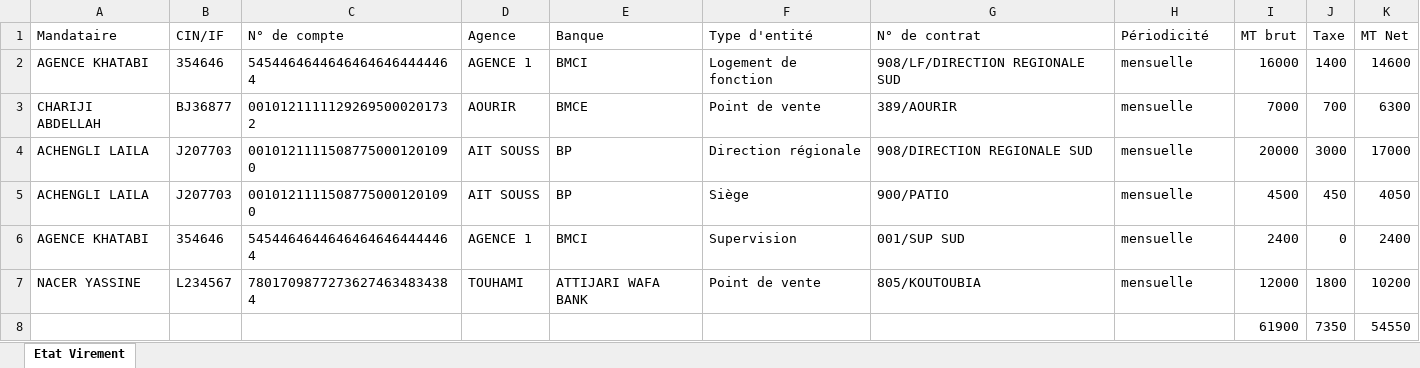
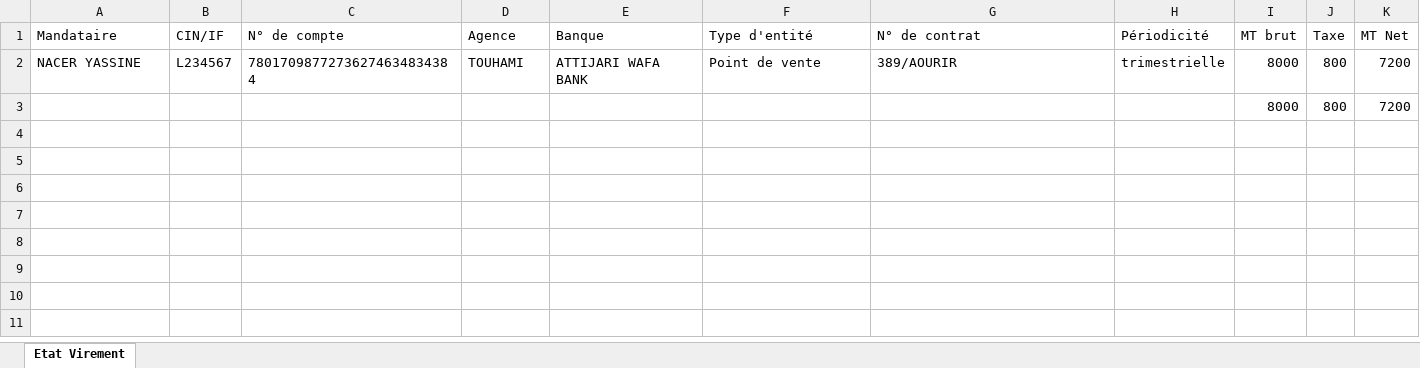
Before and after one commit to anasmasti/loyer-back, an Excel workbook: download/generated situation/état_des_virements_xlsx/état_des_virements_11_2022.xlsx, sheet Etat Virement, drawn as a sheet; values as stored, in another font and other column widths than the file's, no borders; removed rows and columns are numbered as before the commit, all else as after; the diff names each change by its address in the sheet, - before the commit and + after, or states it on an @@ line.

```diff
--- a/download/generated situation/état_des_virements_xlsx/état_des_virements_11_2022.xlsx (sheet Etat Virement)
+++ b/download/generated situation/état_des_virements_xlsx/état_des_virements_11_2022.xlsx (sheet Etat Virement)
-row 2: AGENCE KHATABI | 354646 | 54544646446464646464444464 | AGENCE 1 | BMCI | Logement de fonction | 908/LF/DIRECTION REGIONALE SUD | mensuelle | 16000 | 1400 | 14600
-row 3: CHARIJI ABDELLAH | BJ36877 | 00101211111292695000201732 | AOURIR | BMCE | Point de vente | 389/AOURIR | mensuelle | 7000 | 700 | 6300
-row 4: ACHENGLI LAILA | J207703 | 00101211115087750001201090 | AIT SOUSS | BP | Direction régionale | 908/DIRECTION REGIONALE SUD | mensuelle | 20000 | 3000 | 17000
-row 5: ACHENGLI LAILA | J207703 | 00101211115087750001201090 | AIT SOUSS | BP | Siège | 900/PATIO | mensuelle | 4500 | 450 | 4050
-row 6: AGENCE KHATABI | 354646 | 54544646446464646464444464 | AGENCE 1 | BMCI | Supervision | 001/SUP SUD | mensuelle | 2400 | 0 | 2400
-G2 (N° de contrat): 805/KOUTOUBIA
+G2 (N° de contrat): 389/AOURIR
-H2 (Périodicité): mensuelle
+H2 (Périodicité): trimestrielle
-I2 (MT brut): 12000
+I2 (MT brut): 8000
-J2 (Taxe): 1800
+J2 (Taxe): 800
-K2 (MT Net): 10200
+K2 (MT Net): 7200
-row 8:  |  |  |  |  |  |  |  | 61900 | 7350 | 54550
+row 3:  |  |  |  |  |  |  |  | 8000 | 800 | 7200
```
Also changed, not shown: download/generated situation/état_des_taxes_xlsx/état_des_taxes_11_2022.xlsx, 5 other files.
